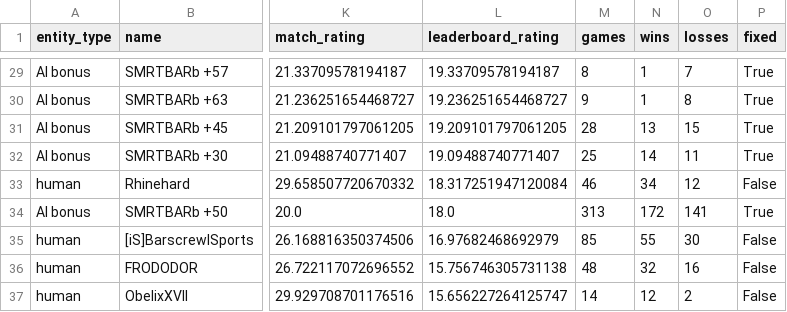
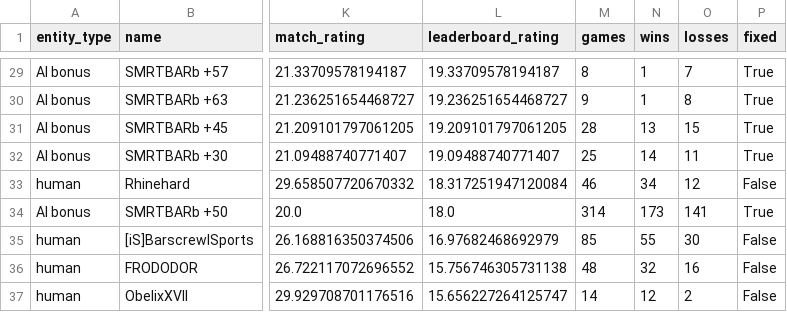
Before and after one commit to Barscrewl/BarbOS, a CSV file: public/fixed_seed/ratings_by_leaderboard_rating.csv, drawn as a sheet; only a part is shown, gaps mark what is left out; the diff covers the shown part only; the diff names each change by its address in the sheet, - before the commit and + after, or states it on an @@ line.

```diff
--- a/public/fixed_seed/ratings_by_leaderboard_rating.csv
+++ b/public/fixed_seed/ratings_by_leaderboard_rating.csv
-M34 (games): 313
+M34 (games): 314
-N34 (wins): 172
+N34 (wins): 173
```
Also changed, not shown: 7 added rows, 7 removed rows and 6 edited cells elsewhere in this file, data/matches_index.csv, public/fixed_seed/matches.csv, 14 other files.
